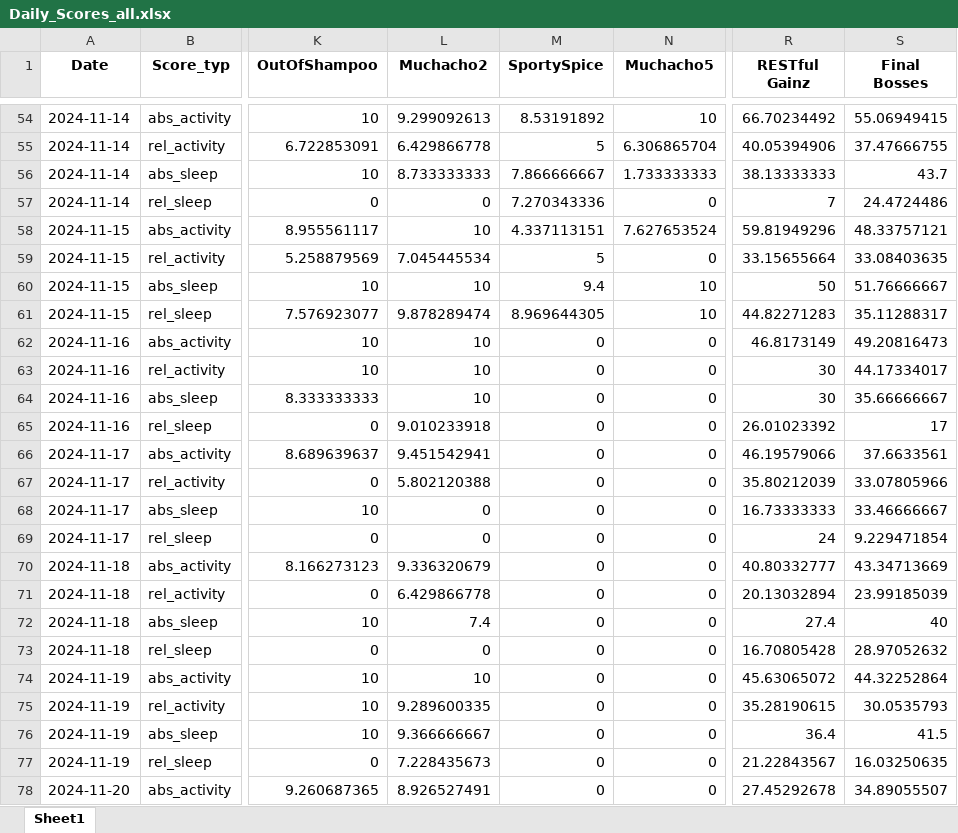
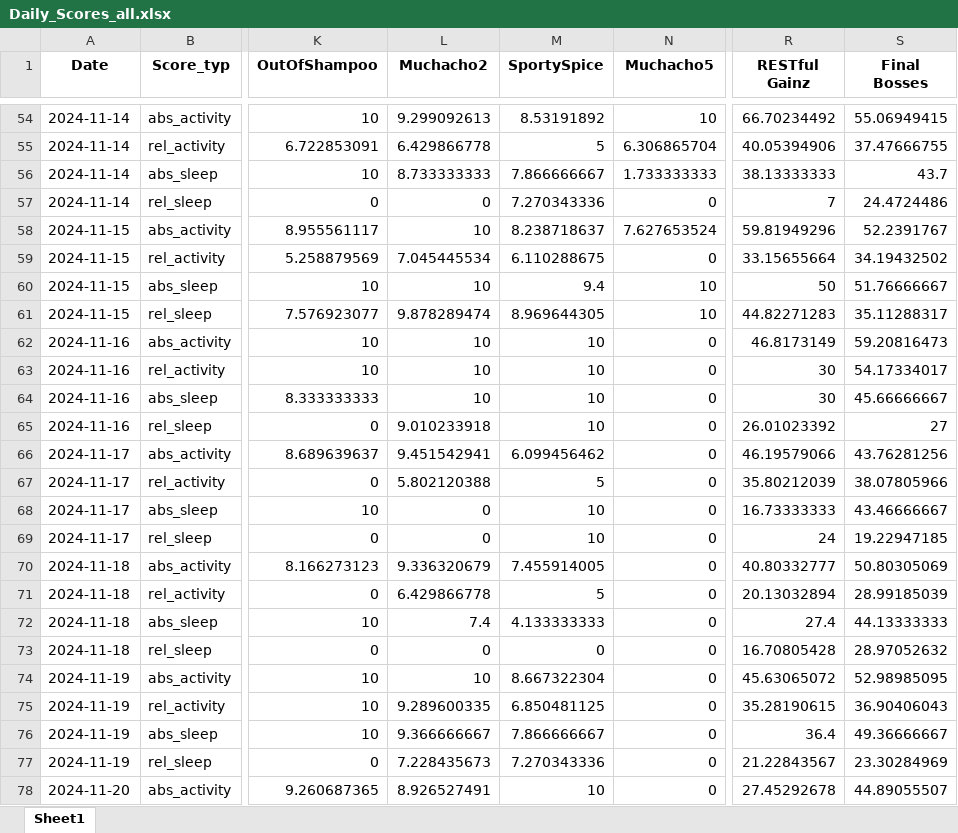
Before and after one commit to Cornibouchon/HealthyLifeFrontend01, an Excel workbook: data/Daily_Scores_all.xlsx, sheet Sheet1, drawn as a sheet; only a part is shown, gaps mark what is left out; values as stored, in another font and other column widths than the file's, no borders; the diff covers the shown part only; the diff names each change by its address in the sheet, - before the commit and + after, or states it on an @@ line.

Commit message:
Updating the dailyscores

```diff
--- a/data/Daily_Scores_all.xlsx (sheet Sheet1)
+++ b/data/Daily_Scores_all.xlsx (sheet Sheet1)
-M58 (SportySpice): 4.337113151
+M58 (SportySpice): 8.238718637
-S58 (Final Bosses): 48.33757121
+S58 (Final Bosses): 52.2391767
-M59 (SportySpice): 5
+M59 (SportySpice): 6.110288675
-S59 (Final Bosses): 33.08403635
+S59 (Final Bosses): 34.19432502
-M62:M65 (SportySpice): 0
+M62:M65 (SportySpice): 10
-S62 (Final Bosses): 49.20816473
+S62 (Final Bosses): 59.20816473
-S63 (Final Bosses): 44.17334017
+S63 (Final Bosses): 54.17334017
-S64 (Final Bosses): 35.66666667
+S64 (Final Bosses): 45.66666667
-S65 (Final Bosses): 17
+S65 (Final Bosses): 27
-M66 (SportySpice): 0
+M66 (SportySpice): 6.099456462
-S66 (Final Bosses): 37.6633561
+S66 (Final Bosses): 43.76281256
-M67 (SportySpice): 0
+M67 (SportySpice): 5
-S67 (Final Bosses): 33.07805966
+S67 (Final Bosses): 38.07805966
-M68:M69 (SportySpice): 0
+M68:M69 (SportySpice): 10
-S68 (Final Bosses): 33.46666667
+S68 (Final Bosses): 43.46666667
-S69 (Final Bosses): 9.229471854
+S69 (Final Bosses): 19.22947185
-M70 (SportySpice): 0
+M70 (SportySpice): 7.455914005
-S70 (Final Bosses): 43.34713669
+S70 (Final Bosses): 50.80305069
-M71 (SportySpice): 0
+M71 (SportySpice): 5
-S71 (Final Bosses): 23.99185039
+S71 (Final Bosses): 28.99185039
-M72 (SportySpice): 0
+M72 (SportySpice): 4.133333333
-S72 (Final Bosses): 40
+S72 (Final Bosses): 44.13333333
-M74 (SportySpice): 0
+M74 (SportySpice): 8.667322304
-S74 (Final Bosses): 44.32252864
+S74 (Final Bosses): 52.98985095
-M75 (SportySpice): 0
+M75 (SportySpice): 6.850481125
-S75 (Final Bosses): 30.0535793
+S75 (Final Bosses): 36.90406043
-M76 (SportySpice): 0
+M76 (SportySpice): 7.866666667
-S76 (Final Bosses): 41.5
+S76 (Final Bosses): 49.36666667
-M77 (SportySpice): 0
+M77 (SportySpice): 7.270343336
-S77 (Final Bosses): 16.03250635
+S77 (Final Bosses): 23.30284969
-M78 (SportySpice): 0
+M78 (SportySpice): 10
-S78 (Final Bosses): 34.89055507
+S78 (Final Bosses): 44.89055507
```
Also changed, not shown: 51 edited cells elsewhere in this sheet, data/Daily_Scores.xlsx.
